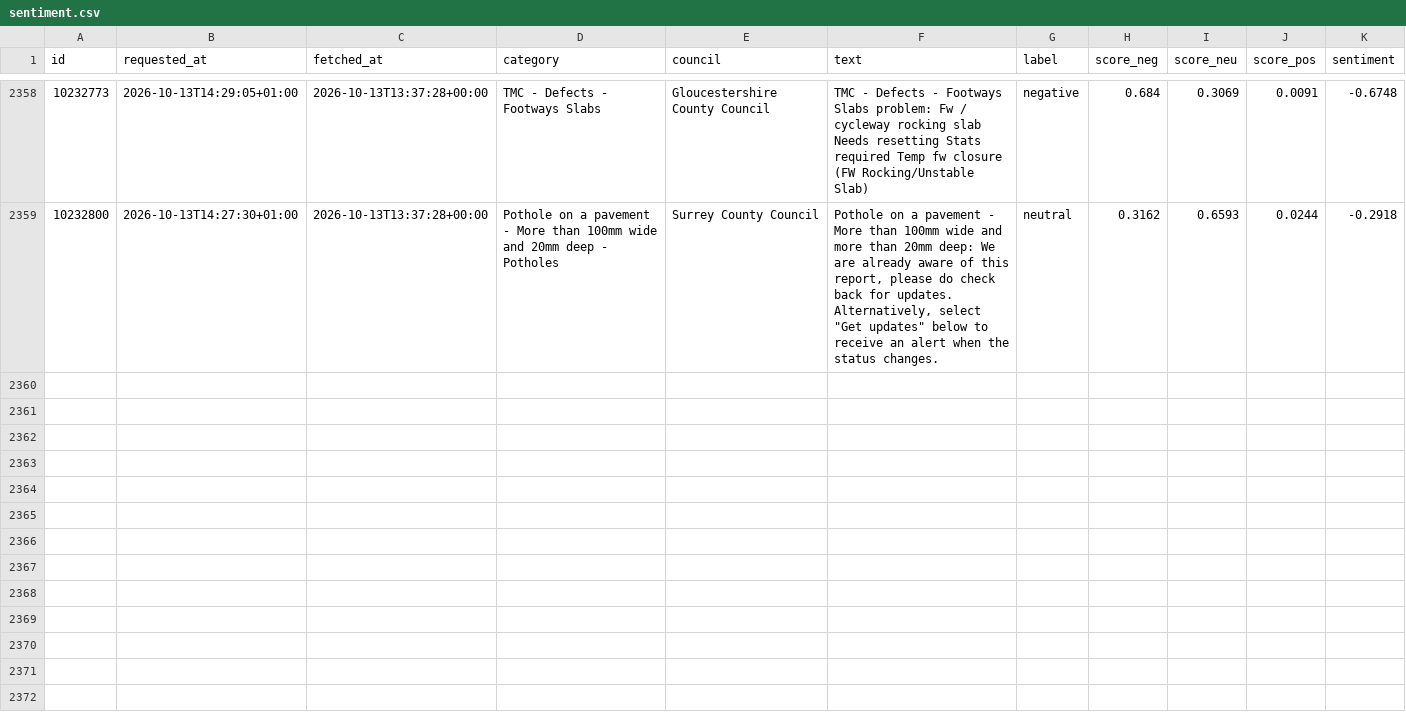
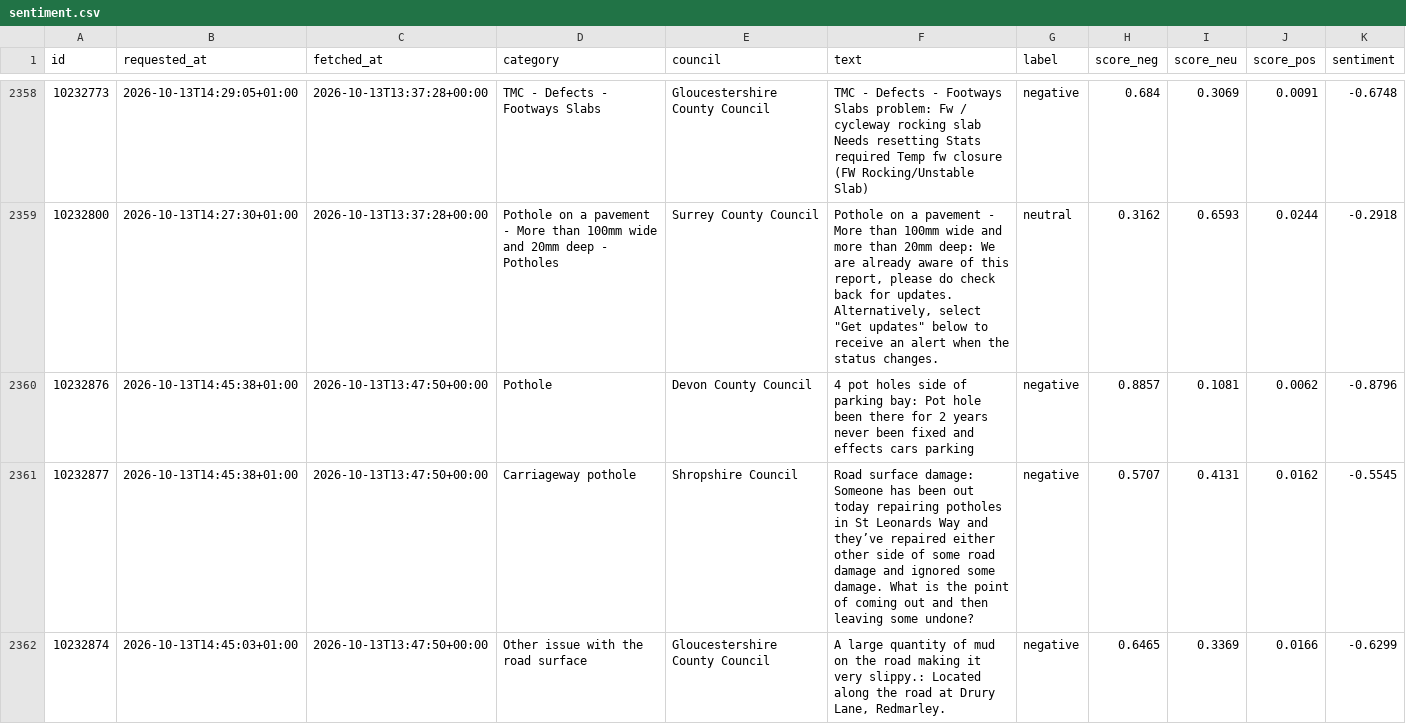
Before and after one commit to Hubertsauce/road-pulse, a CSV file: data/sentiment.csv, drawn as a sheet; only a part is shown, gaps mark what is left out; the diff covers the shown part only; the diff names each change by its address in the sheet, - before the commit and + after, or states it on an @@ line.

```diff
--- a/data/sentiment.csv
+++ b/data/sentiment.csv
+row 2360: 10232876 | 2026-10-13T14:45:38+01:00 | 2026-10-13T13:47:50+00:00 | Pothole | Devon County Council | 4 pot holes side of parking bay: Pot hole been there for 2 years never been fixed and effects cars parking | negative | 0.8857 | 0.1081 | 0.0062 | -0.8796
+row 2361: 10232877 | 2026-10-13T14:45:38+01:00 | 2026-10-13T13:47:50+00:00 | Carriageway pothole | Shropshire Council | Road surface damage: Someone has been out today repairing potholes in St Leonards Way and they’ve repaired either other side of some road damage and ignored some damage. What is the point of coming out and then leaving some undone? | negative | 0.5707 | 0.4131 | 0.0162 | -0.5545
+row 2362: 10232874 | 2026-10-13T14:45:03+01:00 | 2026-10-13T13:47:50+00:00 | Other issue with the road surface | Gloucestershire County Council | A large quantity of mud on the road making it very slippy.: Located along the road at Drury Lane, Redmarley. | negative | 0.6465 | 0.3369 | 0.0166 | -0.6299
```
Also changed, not shown: 6 added rows elsewhere in this file, 1 other file.
